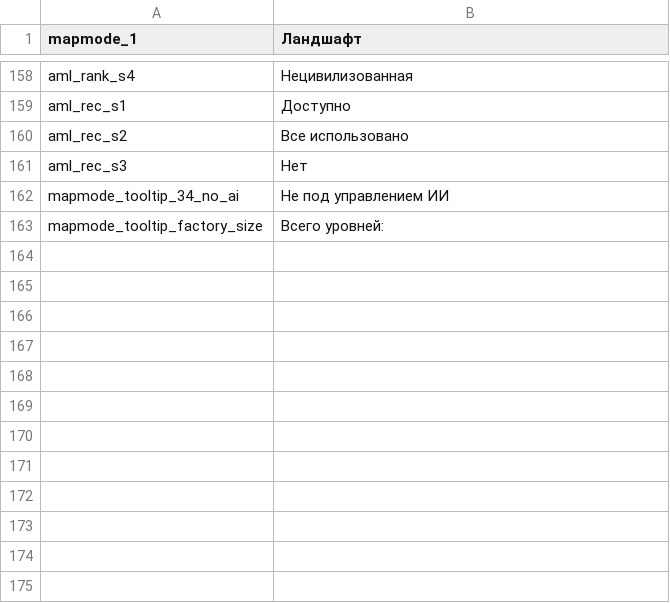
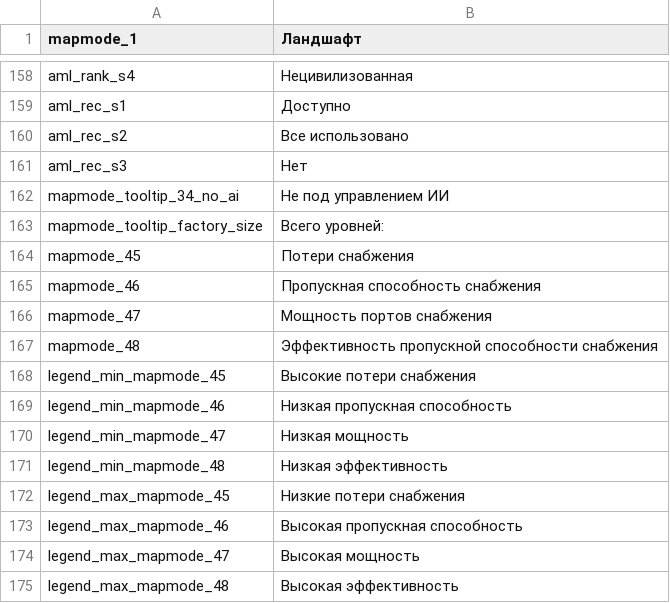
Before and after one commit to latypkasymkiller/Project-Alice-AI-changes, a CSV file: assets/localisation/ru-RU/mapmodes.csv, drawn as a sheet; only a part is shown, gaps mark what is left out; the diff names each change by its address in the sheet, - before the commit and + after, or states it on an @@ line.

Commit message:
ru-RU: translate the government-stockpiles/supply-rework strings (104 new keys, 4 updated to the new tooltip format) and the 4 new supply mapmodes

```diff
--- a/assets/localisation/ru-RU/mapmodes.csv
+++ b/assets/localisation/ru-RU/mapmodes.csv
+row 164: mapmode_45 | Потери снабжения
+row 165: mapmode_46 | Пропускная способность снабжения
+row 166: mapmode_47 | Мощность портов снабжения
+row 167: mapmode_48 | Эффективность пропускной способности снабжения
+row 168: legend_min_mapmode_45 | Высокие потери снабжения
+row 169: legend_min_mapmode_46 | Низкая пропускная способность
+row 170: legend_min_mapmode_47 | Низкая мощность
+row 171: legend_min_mapmode_48 | Низкая эффективность
+row 172: legend_max_mapmode_45 | Низкие потери снабжения
+row 173: legend_max_mapmode_46 | Высокая пропускная способность
+row 174: legend_max_mapmode_47 | Высокая мощность
+row 175: legend_max_mapmode_48 | Высокая эффективность
```
Also changed, not shown: 1 other file.
